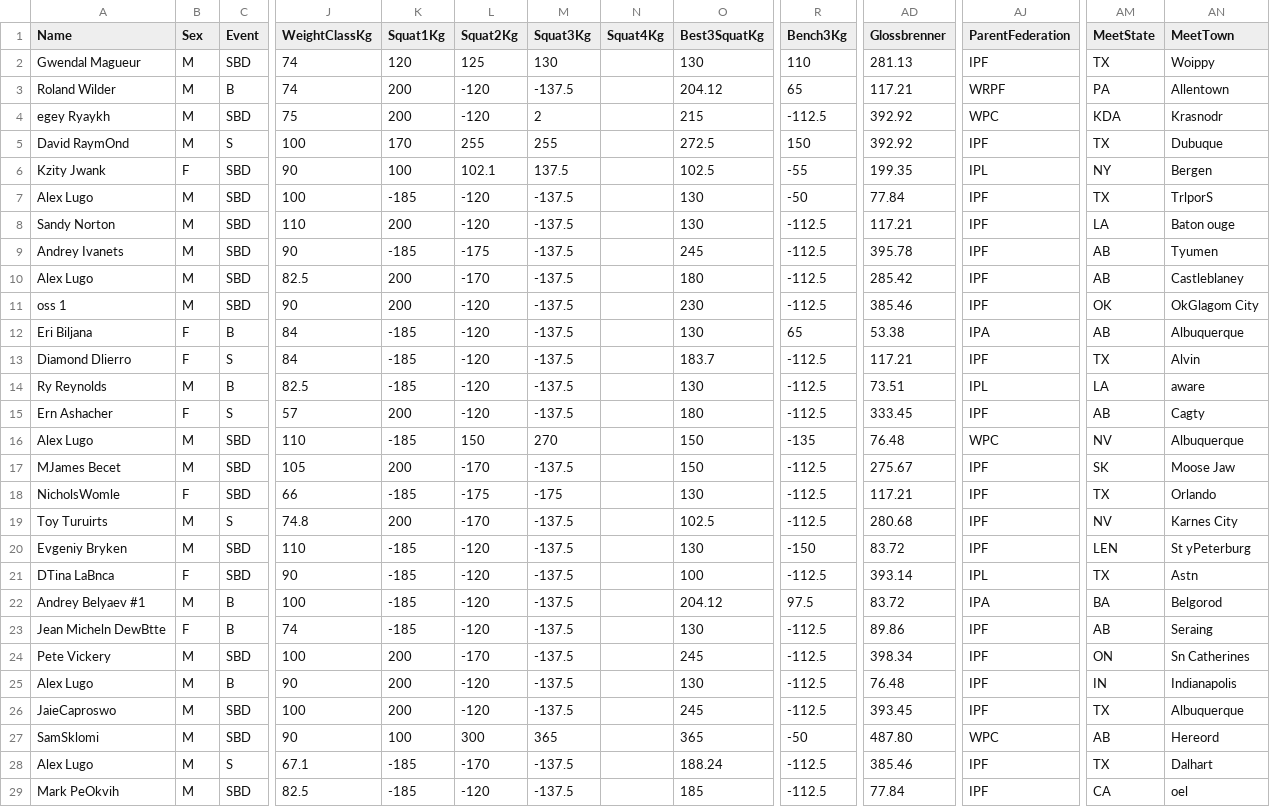
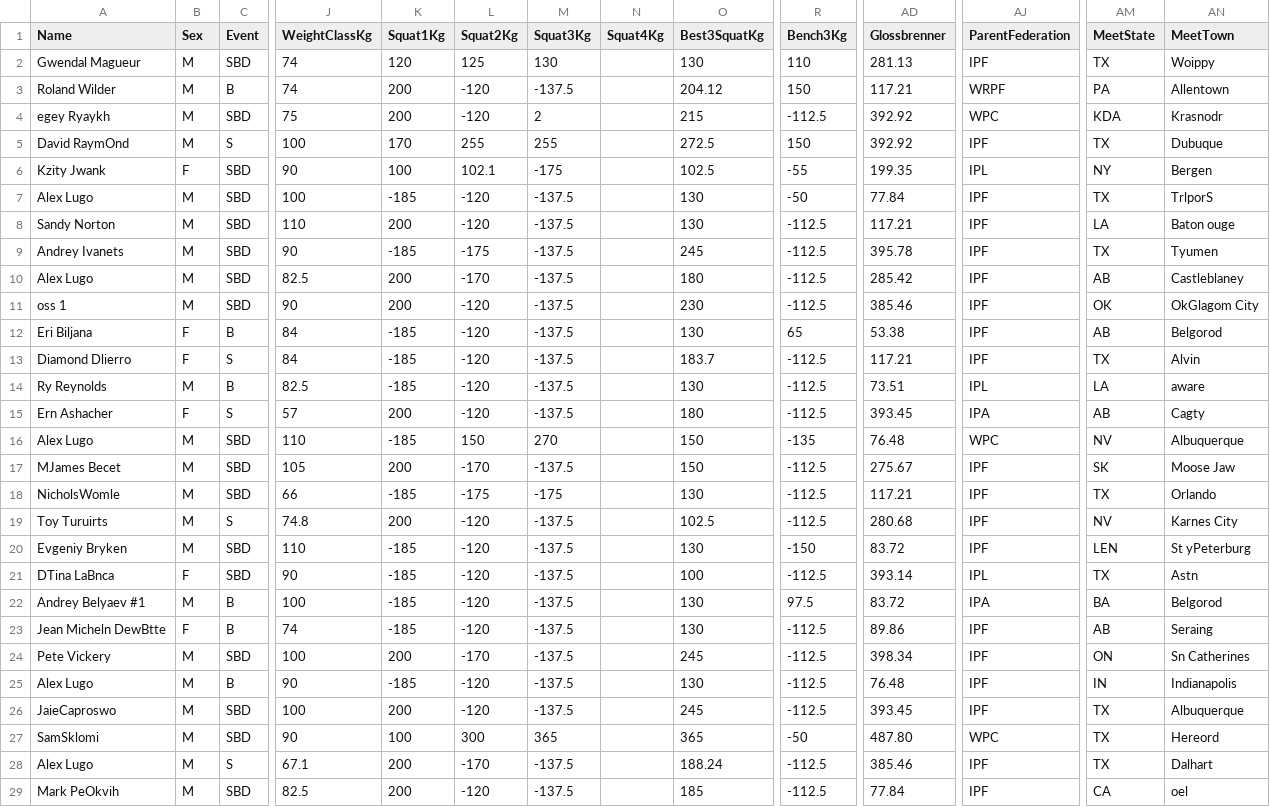
Before and after one commit to alistairvu/vldb-2026-tabular-data-repair, a CSV file: output.csv, drawn as a sheet; only a part is shown, gaps mark what is left out; the diff covers the shown part only; the diff names each change by its address in the sheet, - before the commit and + after, or states it on an @@ line.

```diff
--- a/output.csv
+++ b/output.csv
-R3 (Bench3Kg): 65
+R3 (Bench3Kg): 150
-M6 (Squat3Kg): 137.5
+M6 (Squat3Kg): -175
-AM9 (MeetState): AB
+AM9 (MeetState): TX
-AJ12 (ParentFederation): IPA
+AJ12 (ParentFederation): IPF
-AN12 (MeetTown): Albuquerque
+AN12 (MeetTown): Belgorod
-AD15 (Glossbrenner): 333.45
+AD15 (Glossbrenner): 393.45
-AJ15 (ParentFederation): IPF
+AJ15 (ParentFederation): IPA
-B18 (Sex): F
+B18 (Sex): M
-L19 (Squat2Kg): -170
+L19 (Squat2Kg): -120
-O22 (Best3SquatKg): 204.12
+O22 (Best3SquatKg): 130
-K25 (Squat1Kg): 200
+K25 (Squat1Kg): -185
-AM27 (MeetState): AB
+AM27 (MeetState): TX
-K28:K29 (Squat1Kg): -185
+K28:K29 (Squat1Kg): 200
```
Also changed, not shown: 49 edited cells elsewhere in this file, 1 other file.
